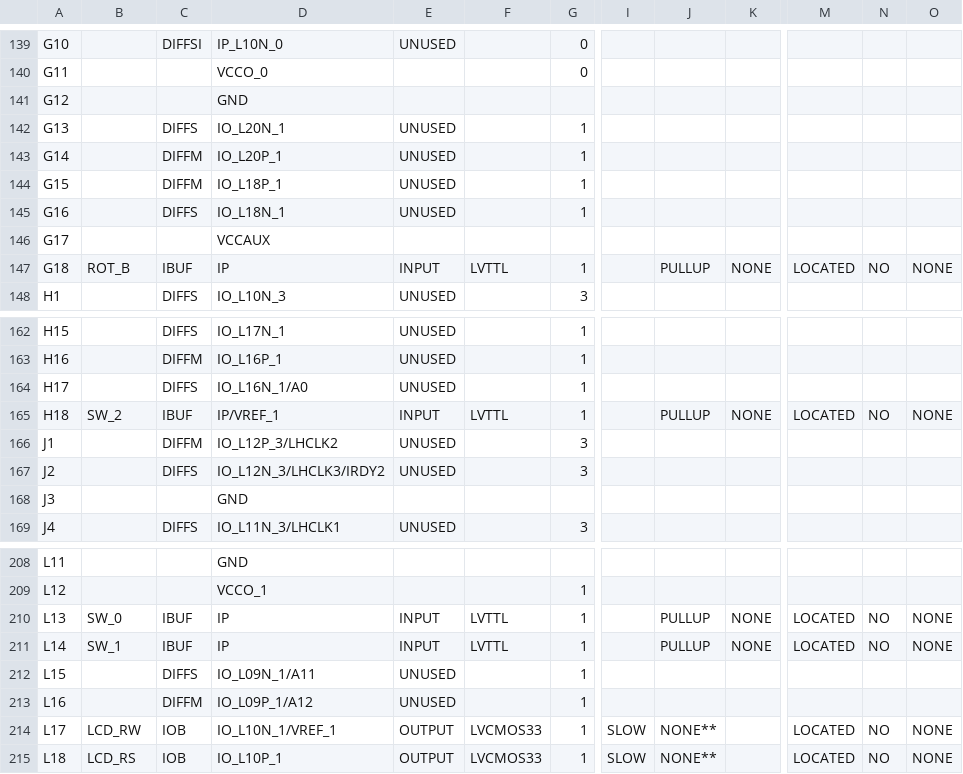
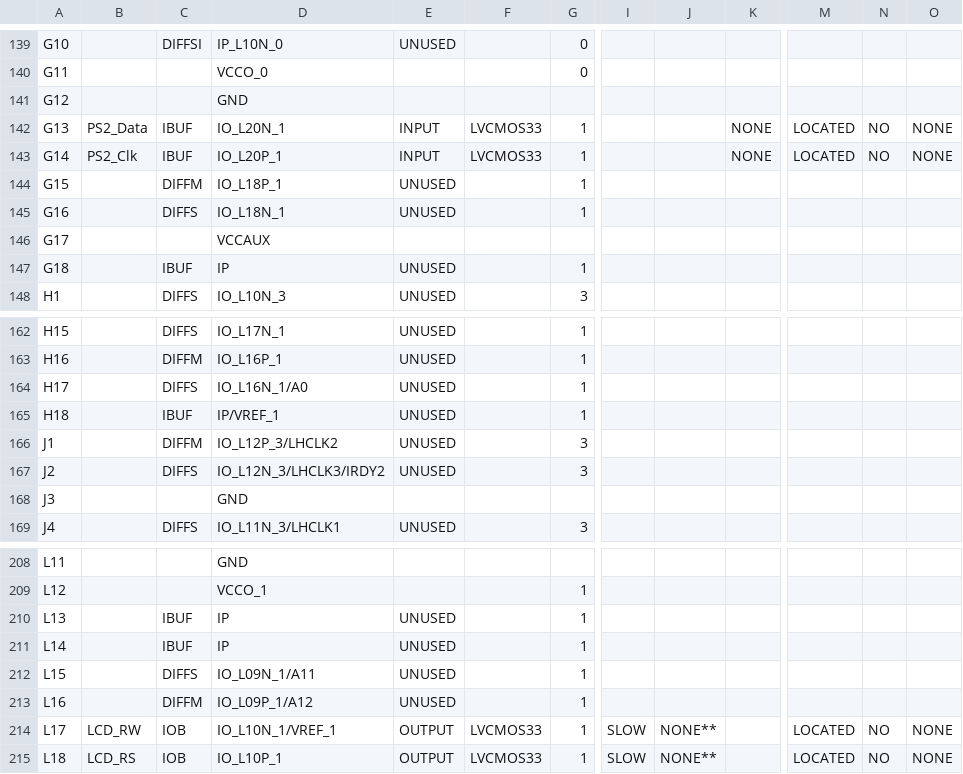
Before and after one commit to pwr-wilgosz/soundwave, a CSV file: wav_player_v1/Test_WAVreader_pad.csv, drawn as a sheet; only a part is shown, gaps mark what is left out; the diff covers the shown part only; the diff names each change by its address in the sheet, - before the commit and + after, or states it on an @@ line.

```diff
--- a/wav_player_v1/Test_WAVreader_pad.csv
+++ b/wav_player_v1/Test_WAVreader_pad.csv
-B142: (empty)
+B142: PS2_Data
-C142: DIFFS
+C142: IBUF
-E142:E143: UNUSED
+E142:E143: INPUT
-F142:F143: (empty)
+F142:F143: LVCMOS33
-K142:K143: (empty)
+K142:K143: NONE
-M142:M143: (empty)
+M142:M143: LOCATED
-N142:N143: (empty)
+N142:N143: NO
-O142:O143: (empty)
+O142:O143: NONE
-B143: (empty)
+B143: PS2_Clk
-C143: DIFFM
+C143: IBUF
-B147: ROT_B
+B147: (empty)
-E147: INPUT
+E147: UNUSED
-F147: LVTTL
+F147: (empty)
-J147: PULLUP
+J147: (empty)
-K147: NONE
+K147: (empty)
-M147: LOCATED
+M147: (empty)
-N147: NO
+N147: (empty)
-O147: NONE
+O147: (empty)
-B165: SW_2
+B165: (empty)
-E165: INPUT
+E165: UNUSED
-F165: LVTTL
+F165: (empty)
-J165: PULLUP
+J165: (empty)
-K165: NONE
+K165: (empty)
-M165: LOCATED
+M165: (empty)
-N165: NO
+N165: (empty)
-O165: NONE
+O165: (empty)
-B210: SW_0
+B210: (empty)
-E210:E211: INPUT
+E210:E211: UNUSED
-F210:F211: LVTTL
+F210:F211: (empty)
-J210:J211: PULLUP
+J210:J211: (empty)
-K210:K211: NONE
+K210:K211: (empty)
-M210:M211: LOCATED
+M210:M211: (empty)
-N210:N211: NO
+N210:N211: (empty)
-O210:O211: NONE
+O210:O211: (empty)
-B211: SW_1
+B211: (empty)
```
Also changed, not shown: 17 edited cells elsewhere in this file, 56 other files.
